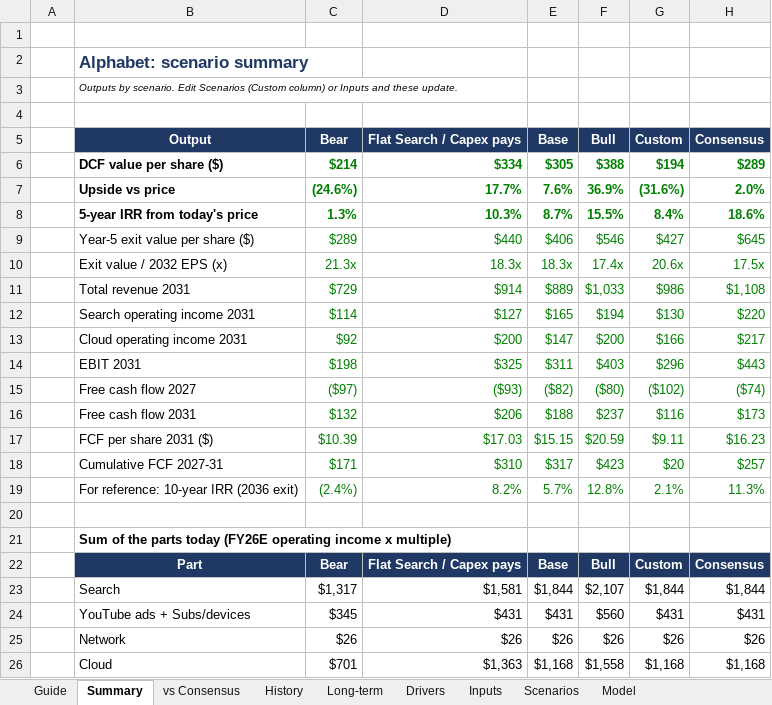
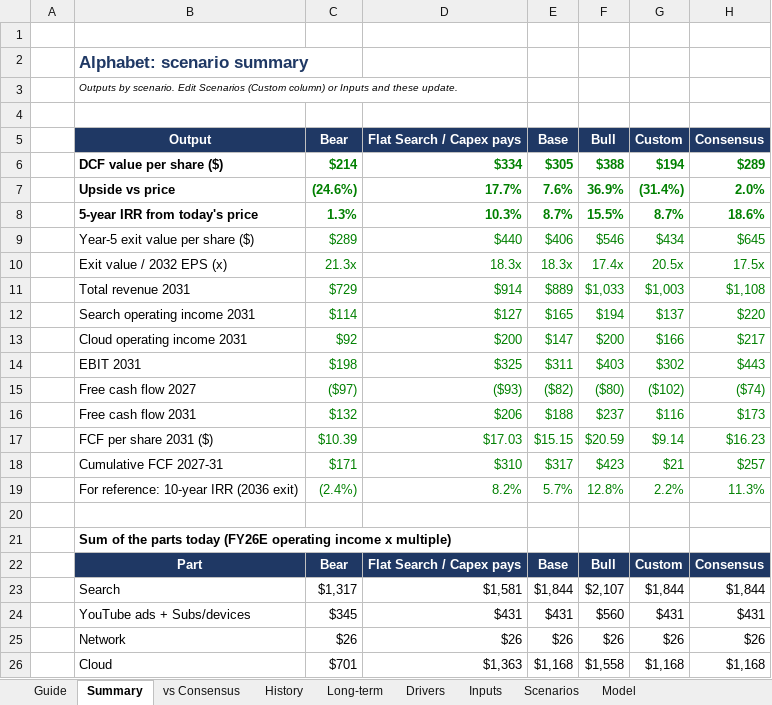
Before and after one commit to 017mda-ux/Main, an Excel workbook: models/Alphabet_Bottom_Up_Model.xlsx, sheet Summary, drawn as a sheet; only a part is shown; values as stored, in another font and other column widths than the file's, no borders; the diff names each change by its address in the sheet, - before the commit and + after, or states it on an @@ line.

```diff
--- a/models/Alphabet_Bottom_Up_Model.xlsx (sheet Summary)
+++ b/models/Alphabet_Bottom_Up_Model.xlsx (sheet Summary)
-G7 (Custom): (31.6%)
+G7 (Custom): (31.4%)
-G8 (Custom): 8.4%
+G8 (Custom): 8.7%
-G9 (Custom): $427
+G9 (Custom): $434
-G10 (Custom): 20.6x
+G10 (Custom): 20.5x
-G11 (Custom): $986
+G11 (Custom): $1,003
-G12 (Custom): $130
+G12 (Custom): $137
-G14 (Custom): $296
+G14 (Custom): $302
-G17 (Custom): $9.11
+G17 (Custom): $9.14
-G18 (Custom): $20
+G18 (Custom): $21
-G19 (Custom): 2.1%
+G19 (Custom): 2.2%
```
Also changed, not shown: sheet Model, sheet vs Consensus, sheet Drivers, sheet Scenarios.
